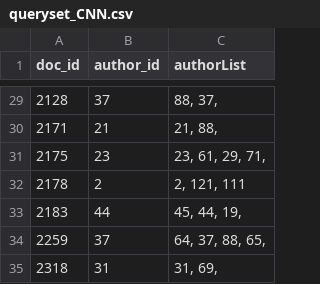
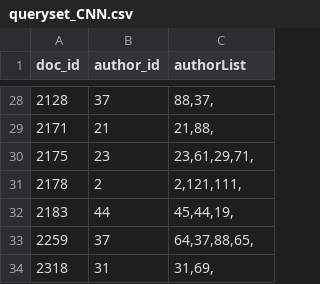
Before and after one commit to Ninad998/deepstylometry-python, a CSV file: fyp/ipynb/queryset_CNN.csv, drawn as a sheet; only a part is shown, gaps mark what is left out; the diff covers the shown part only.

Commit message:
Query list refreshed

```diff
--- a/fyp/ipynb/queryset_CNN.csv
+++ b/fyp/ipynb/queryset_CNN.csv
@@ -29,7 +28,7 @@ doc_id,author_id,authorList
-2128,37,"88, 37, "
-2171,21,"21, 88, "
-2175,23,"23, 61, 29, 71, "
-2178,2,"2, 121, 111"
-2183,44,"45, 44, 19, "
-2259,37,"64, 37, 88, 65, "
-2318,31,"31, 69, "
+2128,37,"88,37,"
+2171,21,"21,88,"
+2175,23,"23,61,29,71,"
+2178,2,"2,121,111,"
+2183,44,"45,44,19,"
+2259,37,"64,37,88,65,"
+2318,31,"31,69,"
```
Also changed, not shown: 1 removed row and 26 edited cells elsewhere in this file.
